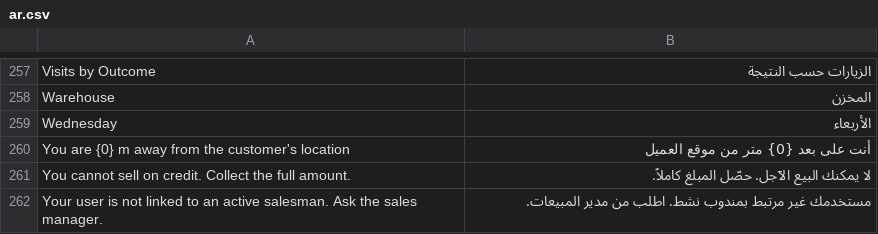
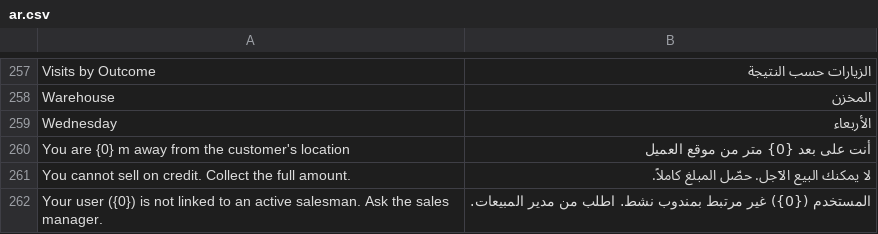
Before and after one commit to tarekahmedabdelsabour-dev/ledgerx-sales, a CSV file: ledgerx_sales/translations/ar.csv, drawn as a sheet; only a part is shown, gaps mark what is left out.

```diff
--- a/ledgerx_sales/translations/ar.csv
+++ b/ledgerx_sales/translations/ar.csv
@@ -261,2 +261,2 @@ You are {0} m away from the customer's location,أنت على بعد {0} متر
 You cannot sell on credit. Collect the full amount.,لا يمكنك البيع الآجل. حصّل المبلغ كاملاً.
-Your user is not linked to an active salesman. Ask the sales manager.,مستخدمك غير مرتبط بمندوب نشط. اطلب من مدير المبيعات.
+Your user ({0}) is not linked to an active salesman. Ask the sales manager.,المستخدم ({0}) غير مرتبط بمندوب نشط. اطلب من مدير المبيعات.
```
Also changed, not shown: 4 other files.
